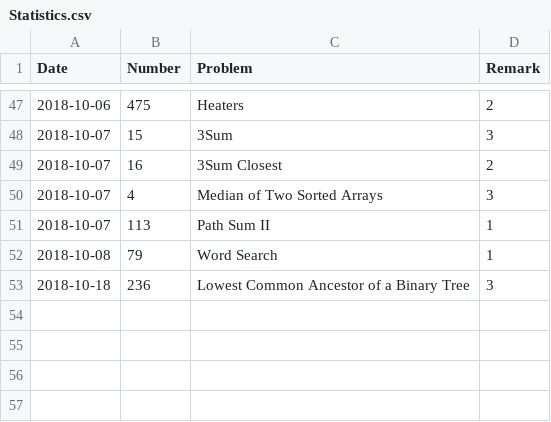
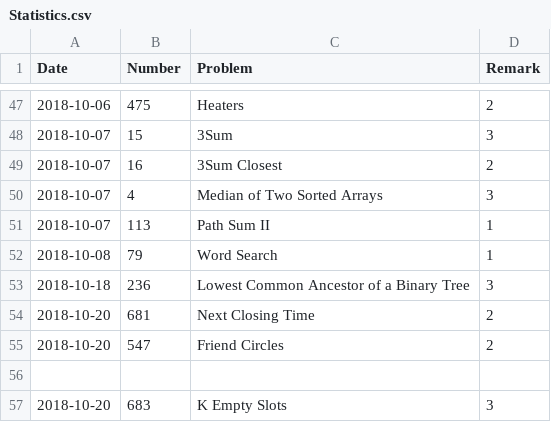
Before and after one commit to JonnyKong/LeetCode, a CSV file: Statistics.csv, drawn as a sheet; only a part is shown, gaps mark what is left out.

```diff
--- a/Statistics.csv
+++ b/Statistics.csv
@@ -53 +53,5 @@ Date, Number, Problem, Remark
 2018-10-18, 236, Lowest Common Ancestor of a Binary Tree, 3
+2018-10-20, 681, Next Closing Time, 2
+2018-10-20, 547, Friend Circles, 2
+,,,
+2018-10-20, 683, K Empty Slots, 3
```
Also changed, not shown: 3 other files.
